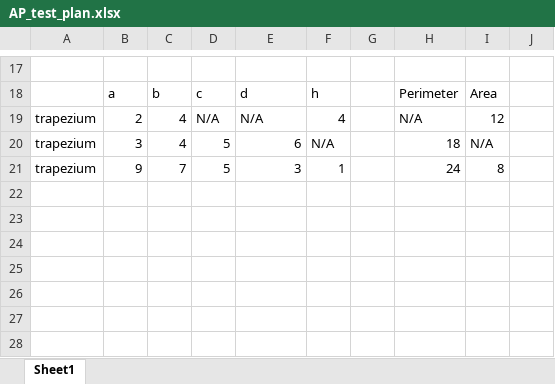
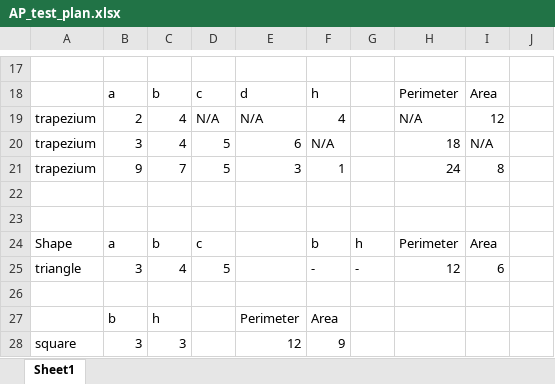
Before and after one commit to lyh71709/AS_Area_Perimeter, an Excel workbook: AP_test_plan.xlsx, sheet Sheet1, drawn as a sheet; only a part is shown, gaps mark what is left out; values as stored, in another font and other column widths than the file's, no borders; the diff names each change by its address in the sheet, - before the commit and + after, or states it on an @@ line.

```diff
--- a/AP_test_plan.xlsx (sheet Sheet1)
+++ b/AP_test_plan.xlsx (sheet Sheet1)
+row 22: (empty)
+row 23: (empty)
+row 24: Shape | a | b | c |  | b | h | Perimeter | Area
+row 25: triangle | 3 | 4 | 5 |  | - | - | 12 | 6
+row 26: (empty)
+row 27:  | b | h |  | Perimeter | Area
+row 28: square | 3 | 3 |  | 12 | 9
```
Also changed, not shown: 2 other files.
